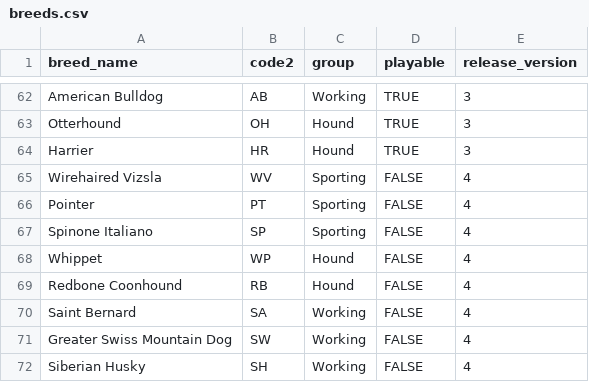
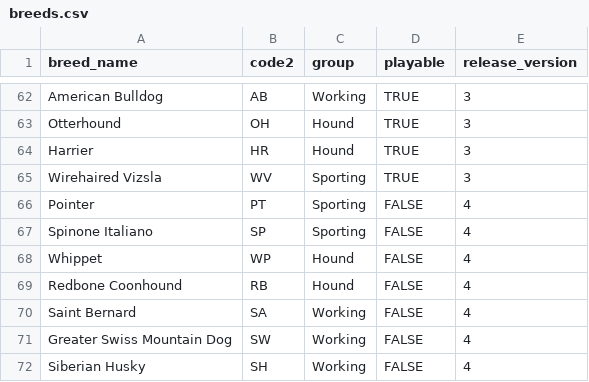
Before and after one commit to JD-JD-DD/ShowRingGame, a CSV file: apps/web/prisma/data/breeds.csv, drawn as a sheet; only a part is shown, gaps mark what is left out.

```diff
--- a/apps/web/prisma/data/breeds.csv
+++ b/apps/web/prisma/data/breeds.csv
@@ -64,3 +64,3 @@ Otterhound,OH,Hound,TRUE,3
 Harrier,HR,Hound,TRUE,3
-Wirehaired Vizsla,WV,Sporting,FALSE,4
+Wirehaired Vizsla,WV,Sporting,TRUE,3
 Pointer,PT,Sporting,FALSE,4
```
Also changed, not shown: 2 other files.
